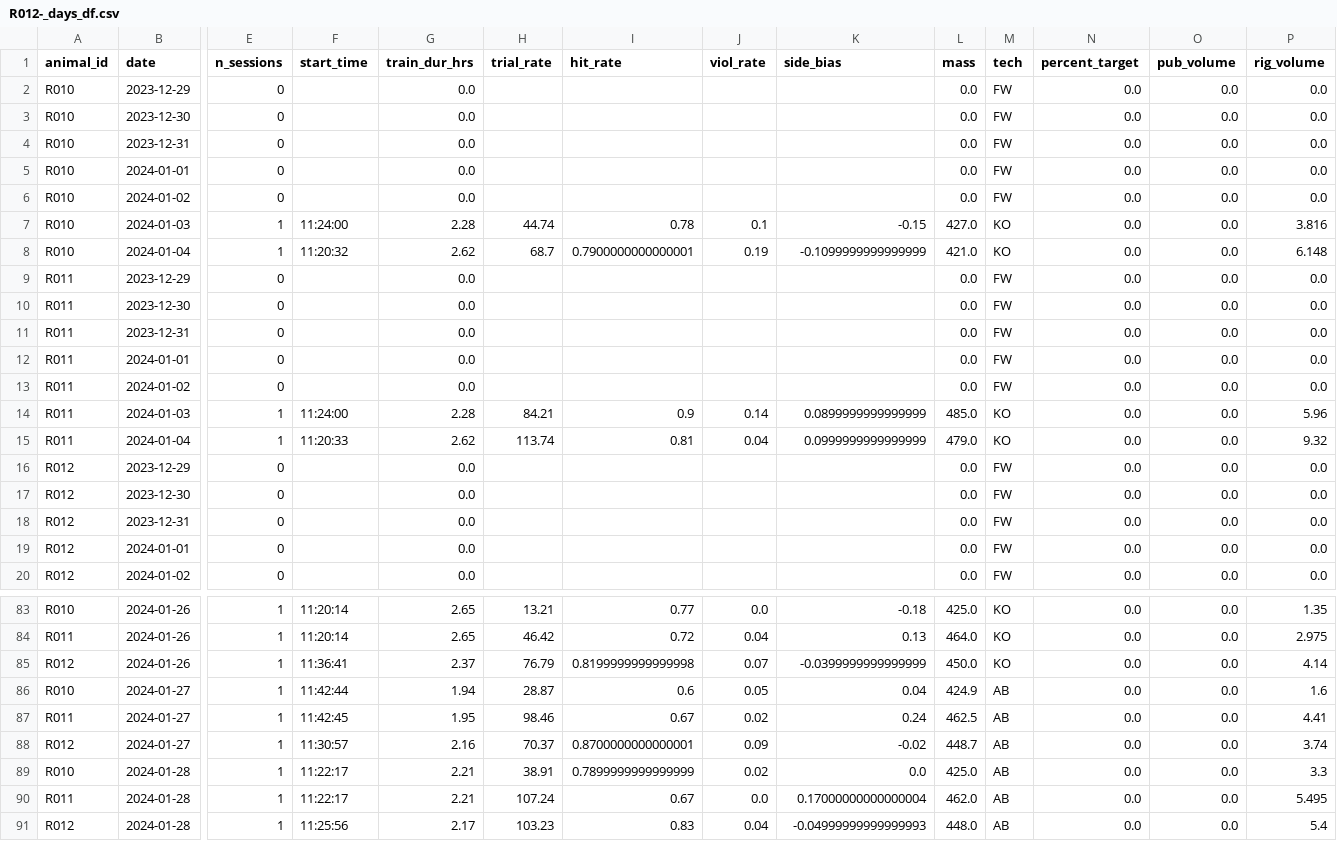
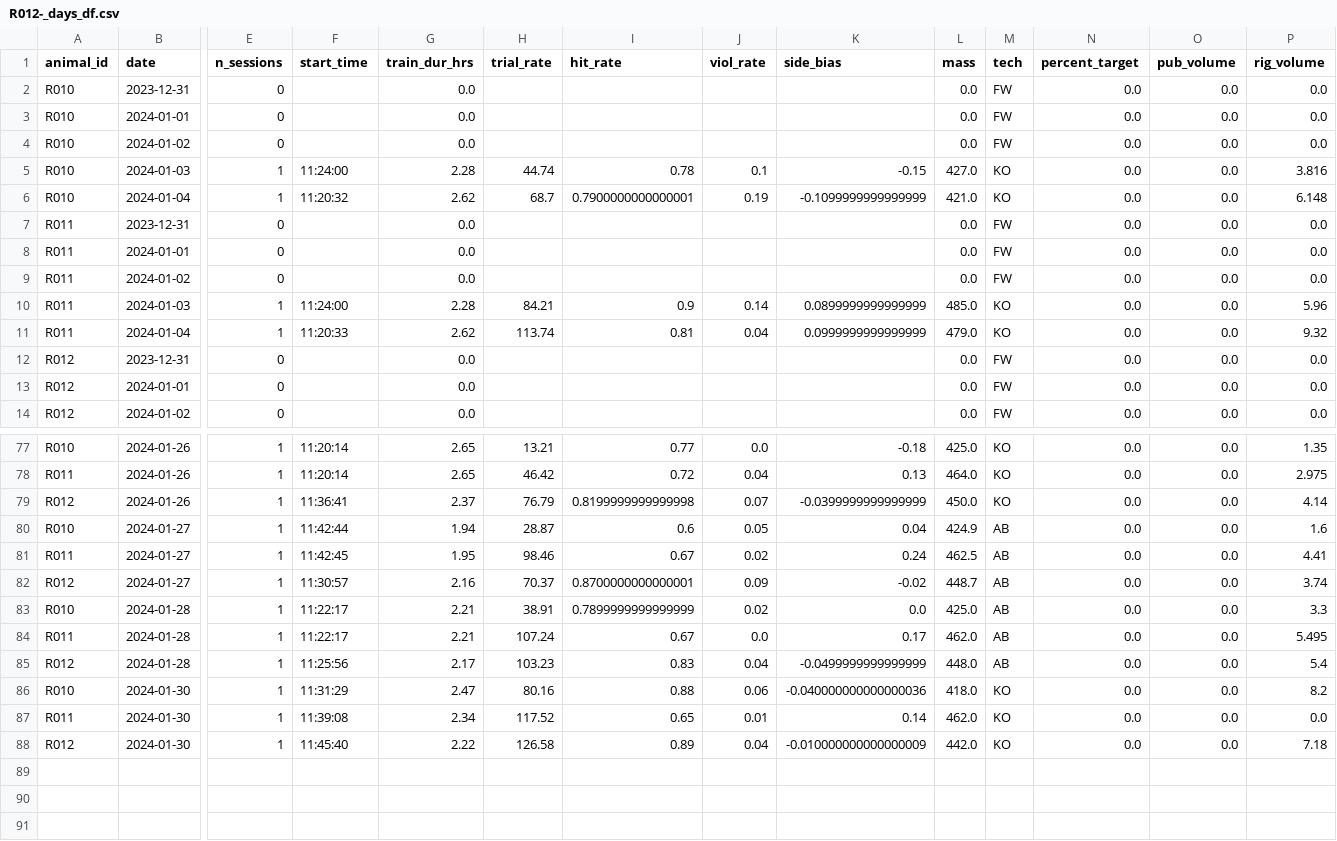
Before and after one commit to Brody-Lab/jbreda_animal_training, a CSV file: data/days_dfs/R012-_days_df.csv, drawn as a sheet; only a part is shown, gaps mark what is left out; removed rows and columns are numbered as before the commit, all else as after; rows hold the shown columns only; the diff names each change by its address in the sheet, - before the commit and + after, or states it on an @@ line.

```diff
--- a/data/days_dfs/R012-_days_df.csv
+++ b/data/days_dfs/R012-_days_df.csv
-row 2: R010 | 2023-12-29 | 0 |  | 0.0 |  |  |  |  | 0.0 | FW | 0.0 | 0.0 | 0.0
-row 3: R010 | 2023-12-30 | 0 |  | 0.0 |  |  |  |  | 0.0 | FW | 0.0 | 0.0 | 0.0
-row 9: R011 | 2023-12-29 | 0 |  | 0.0 |  |  |  |  | 0.0 | FW | 0.0 | 0.0 | 0.0
-row 10: R011 | 2023-12-30 | 0 |  | 0.0 |  |  |  |  | 0.0 | FW | 0.0 | 0.0 | 0.0
-row 16: R012 | 2023-12-29 | 0 |  | 0.0 |  |  |  |  | 0.0 | FW | 0.0 | 0.0 | 0.0
-row 17: R012 | 2023-12-30 | 0 |  | 0.0 |  |  |  |  | 0.0 | FW | 0.0 | 0.0 | 0.0
-K84 (side_bias): 0.17000000000000004
+K84 (side_bias): 0.17
-K85 (side_bias): -0.04999999999999993
+K85 (side_bias): -0.0499999999999999
+row 86: R010 | 2024-01-30 | 1 | 11:31:29 | 2.47 | 80.16 | 0.88 | 0.06 | -0.040000000000000036 | 418.0 | KO | 0.0 | 0.0 | 8.2
+row 87: R011 | 2024-01-30 | 1 | 11:39:08 | 2.34 | 117.52 | 0.65 | 0.01 | 0.14 | 462.0 | KO | 0.0 | 0.0 | 0.0
+row 88: R012 | 2024-01-30 | 1 | 11:45:40 | 2.22 | 126.58 | 0.89 | 0.04 | -0.010000000000000009 | 442.0 | KO | 0.0 | 0.0 | 7.18
```
Also changed, not shown: data/days_dfs/R01s_days_df.csv, data/days_dfs/R02s_days_df.csv, 18 other files.
